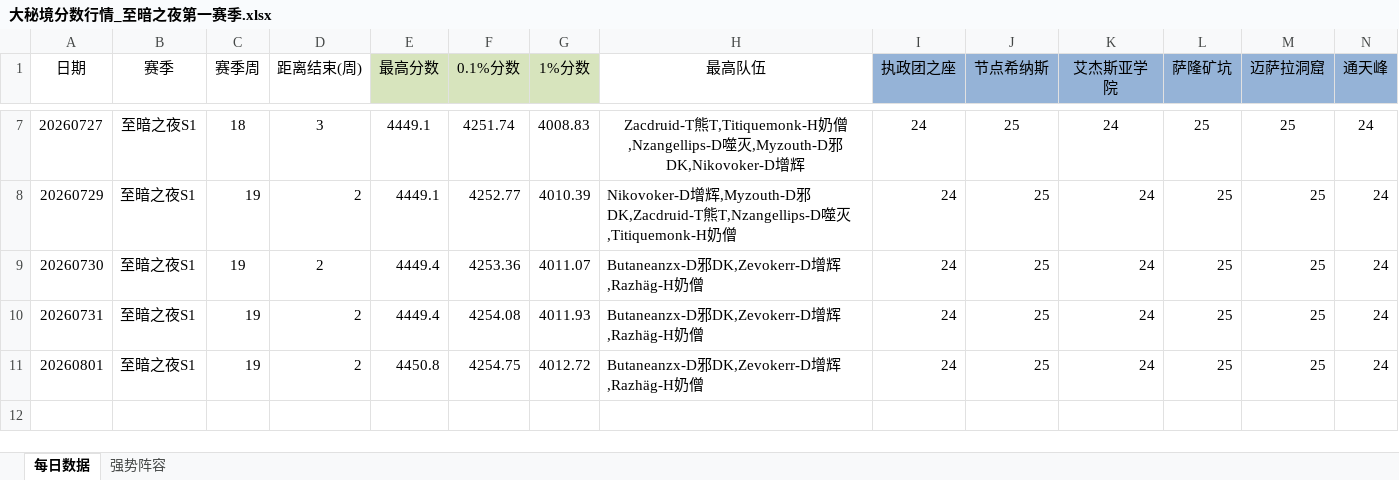
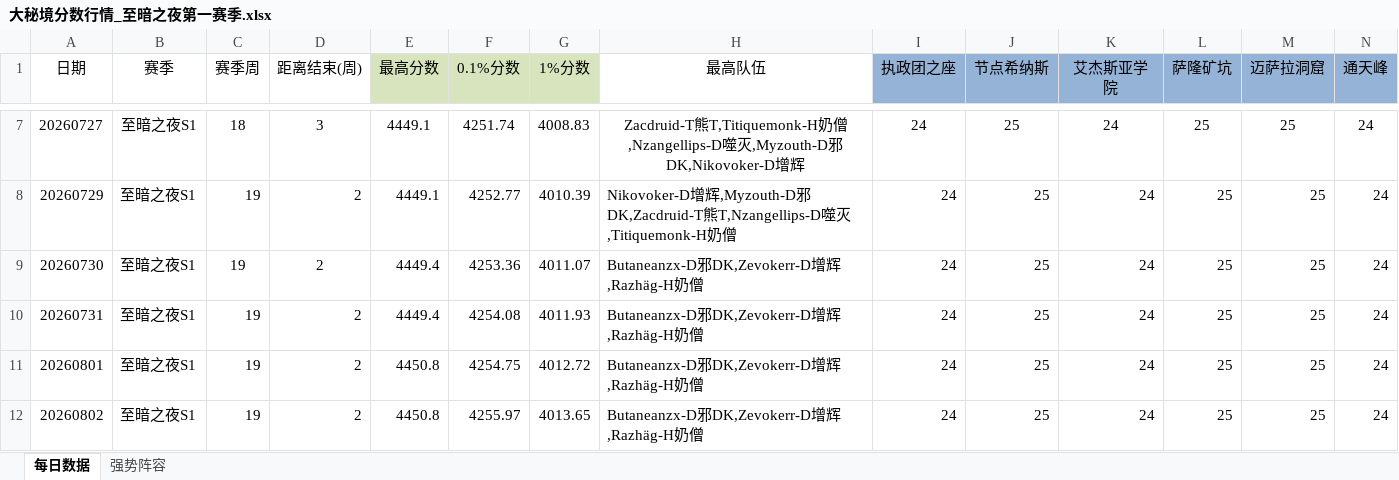
Before and after one commit to lvxingzhi/WowDailyReport, an Excel workbook: 大秘境分数行情_至暗之夜第一赛季.xlsx, sheet 每日数据, drawn as a sheet; only a part is shown, gaps mark what is left out; values as stored, in another font and other column widths than the file's, no borders; rows hold the shown columns only; the diff names each change by its address in the sheet, - before the commit and + after, or states it on an @@ line.

```diff
--- a/大秘境分数行情_至暗之夜第一赛季.xlsx (sheet 每日数据)
+++ b/大秘境分数行情_至暗之夜第一赛季.xlsx (sheet 每日数据)
+row 12: 20260802 | 至暗之夜S1 | 19 | 2 | 4450.8 | 4255.97 | 4013.65 | Butaneanzx-D邪DK,Zevokerr-D增辉,Razhäg-H奶僧 | 24 | 25 | 24 | 25 | 25 | 24
```
Also changed, not shown: 1 other file.
